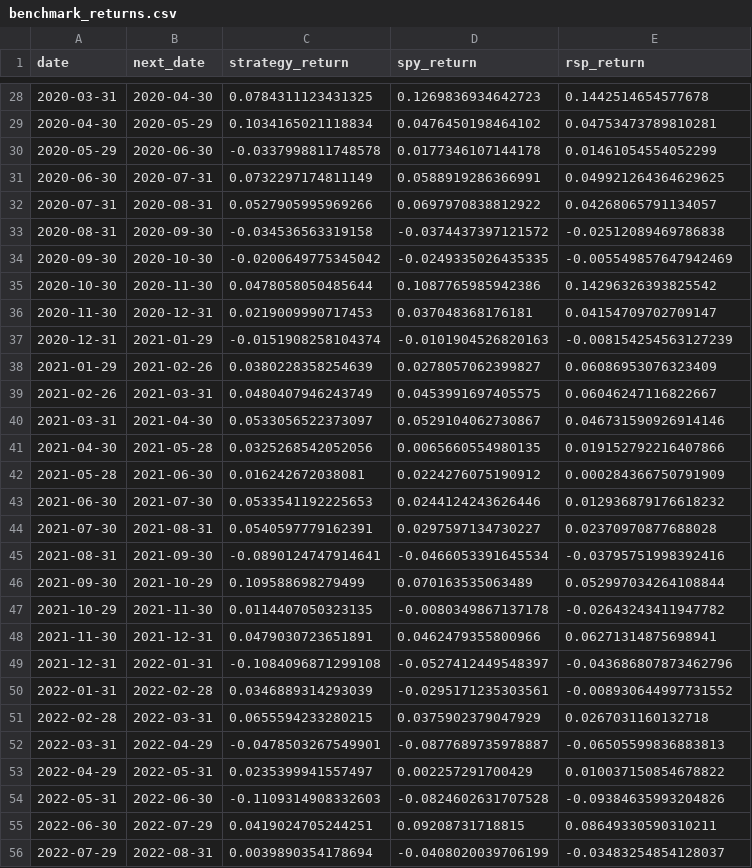
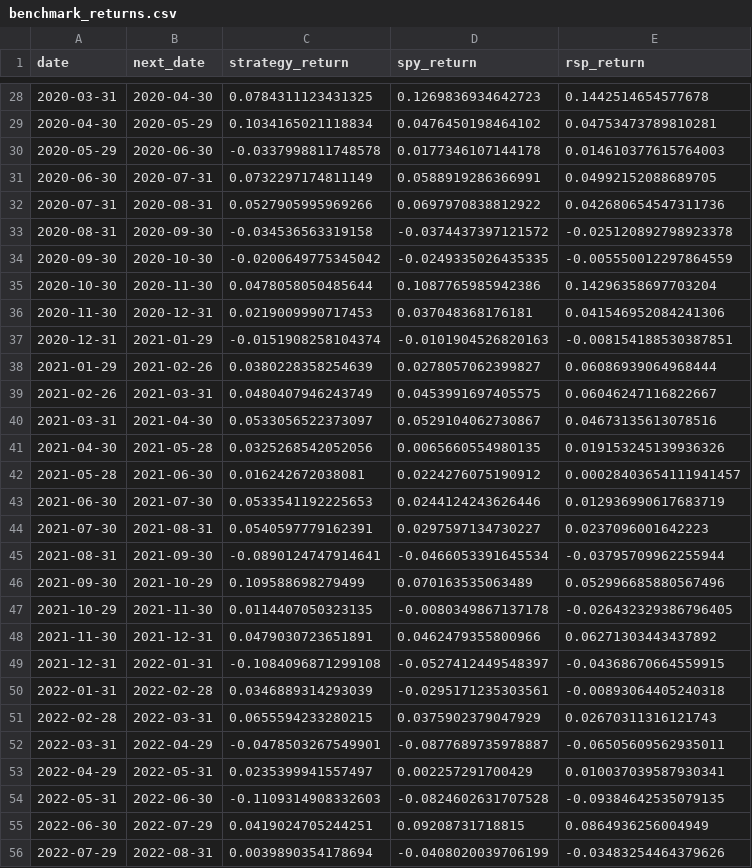
Before and after one commit to TACSANX/regime-factor-investing, a CSV file: data/research/benchmark_returns.csv, drawn as a sheet; only a part is shown, gaps mark what is left out; the diff covers the shown part only.

```diff
--- a/data/research/benchmark_returns.csv
+++ b/data/research/benchmark_returns.csv
@@ -29,28 +29,28 @@ date,next_date,strategy_return,spy_return,rsp_return
 2020-04-30,2020-05-29,0.1034165021118834,0.0476450198464102,0.04753473789810281
-2020-05-29,2020-06-30,-0.0337998811748578,0.0177346107144178,0.01461054554052299
-2020-06-30,2020-07-31,0.0732297174811149,0.0588919286366991,0.049921264364629625
-2020-07-31,2020-08-31,0.0527905995969266,0.0697970838812922,0.04268065791134057
-2020-08-31,2020-09-30,-0.034536563319158,-0.0374437397121572,-0.02512089469786838
-2020-09-30,2020-10-30,-0.0200649775345042,-0.0249335026435335,-0.005549857647942469
-2020-10-30,2020-11-30,0.0478058050485644,0.1087765985942386,0.14296326393825542
-2020-11-30,2020-12-31,0.0219009990717453,0.037048368176181,0.04154709702709147
-2020-12-31,2021-01-29,-0.0151908258104374,-0.0101904526820163,-0.008154254563127239
-2021-01-29,2021-02-26,0.0380228358254639,0.0278057062399827,0.06086953076323409
+2020-05-29,2020-06-30,-0.0337998811748578,0.0177346107144178,0.014610377615764003
+2020-06-30,2020-07-31,0.0732297174811149,0.0588919286366991,0.04992152088689705
+2020-07-31,2020-08-31,0.0527905995969266,0.0697970838812922,0.042680654547311736
+2020-08-31,2020-09-30,-0.034536563319158,-0.0374437397121572,-0.025120892798923378
+2020-09-30,2020-10-30,-0.0200649775345042,-0.0249335026435335,-0.005550012297864559
+2020-10-30,2020-11-30,0.0478058050485644,0.1087765985942386,0.14296358697703204
+2020-11-30,2020-12-31,0.0219009990717453,0.037048368176181,0.041546952084241306
+2020-12-31,2021-01-29,-0.0151908258104374,-0.0101904526820163,-0.008154188530387851
+2021-01-29,2021-02-26,0.0380228358254639,0.0278057062399827,0.06086939064968444
 2021-02-26,2021-03-31,0.0480407946243749,0.0453991697405575,0.06046247116822667
-2021-03-31,2021-04-30,0.0533056522373097,0.0529104062730867,0.046731590926914146
-2021-04-30,2021-05-28,0.0325268542052056,0.0065660554980135,0.019152792216407866
-2021-05-28,2021-06-30,0.016242672038081,0.0224276075190912,0.000284366750791909
-2021-06-30,2021-07-30,0.0533541192225653,0.0244124243626446,0.012936879176618232
-2021-07-30,2021-08-31,0.0540597779162391,0.0297597134730227,0.02370970877688028
-2021-08-31,2021-09-30,-0.0890124747914641,-0.0466053391645534,-0.03795751998392416
-2021-09-30,2021-10-29,0.109588698279499,0.070163535063489,0.052997034264108844
-2021-10-29,2021-11-30,0.0114407050323135,-0.0080349867137178,-0.02643243411947782
-2021-11-30,2021-12-31,0.0479030723651891,0.0462479355800966,0.06271314875698941
-2021-12-31,2022-01-31,-0.1084096871299108,-0.0527412449548397,-0.043686807873462796
-2022-01-31,2022-02-28,0.0346889314293039,-0.0295171235303561,-0.008930644997731552
-2022-02-28,2022-03-31,0.0655594233280215,0.0375902379047929,0.0267031160132718
-2022-03-31,2022-04-29,-0.0478503267549901,-0.0877689735978887,-0.06505599836883813
-2022-04-29,2022-05-31,0.0235399941557497,0.002257291700429,0.010037150854678822
-2022-05-31,2022-06-30,-0.1109314908332603,-0.0824602631707528,-0.09384635993204826
-2022-06-30,2022-07-29,0.0419024705244251,0.09208731718815,0.08649330590310211
-2022-07-29,2022-08-31,0.0039890354178694,-0.0408020039706199,-0.03483254854128037
+2021-03-31,2021-04-30,0.0533056522373097,0.0529104062730867,0.04673135613078516
+2021-04-30,2021-05-28,0.0325268542052056,0.0065660554980135,0.019153245139936326
+2021-05-28,2021-06-30,0.016242672038081,0.0224276075190912,0.00028403654111941457
+2021-06-30,2021-07-30,0.0533541192225653,0.0244124243626446,0.012936990617683719
+2021-07-30,2021-08-31,0.0540597779162391,0.0297597134730227,0.0237096001642223
+2021-08-31,2021-09-30,-0.0890124747914641,-0.0466053391645534,-0.03795709962255944
+2021-09-30,2021-10-29,0.109588698279499,0.070163535063489,0.052996685880567496
+2021-10-29,2021-11-30,0.0114407050323135,-0.0080349867137178,-0.026432329386796405
+2021-11-30,2021-12-31,0.0479030723651891,0.0462479355800966,0.06271303443437892
+2021-12-31,2022-01-31,-0.1084096871299108,-0.0527412449548397,-0.04368670664559915
+2022-01-31,2022-02-28,0.0346889314293039,-0.0295171235303561,-0.00893064405240318
+2022-02-28,2022-03-31,0.0655594233280215,0.0375902379047929,0.02670311316121743
+2022-03-31,2022-04-29,-0.0478503267549901,-0.0877689735978887,-0.06505609562935011
+2022-04-29,2022-05-31,0.0235399941557497,0.002257291700429,0.010037039587930341
+2022-05-31,2022-06-30,-0.1109314908332603,-0.0824602631707528,-0.09384642535079135
+2022-06-30,2022-07-29,0.0419024705244251,0.09208731718815,0.0864936256004949
+2022-07-29,2022-08-31,0.0039890354178694,-0.0408020039706199,-0.03483254464379626
```
Also changed, not shown: 69 edited cells elsewhere in this file, data/research/benchmark_summary.csv, 1 other file.
